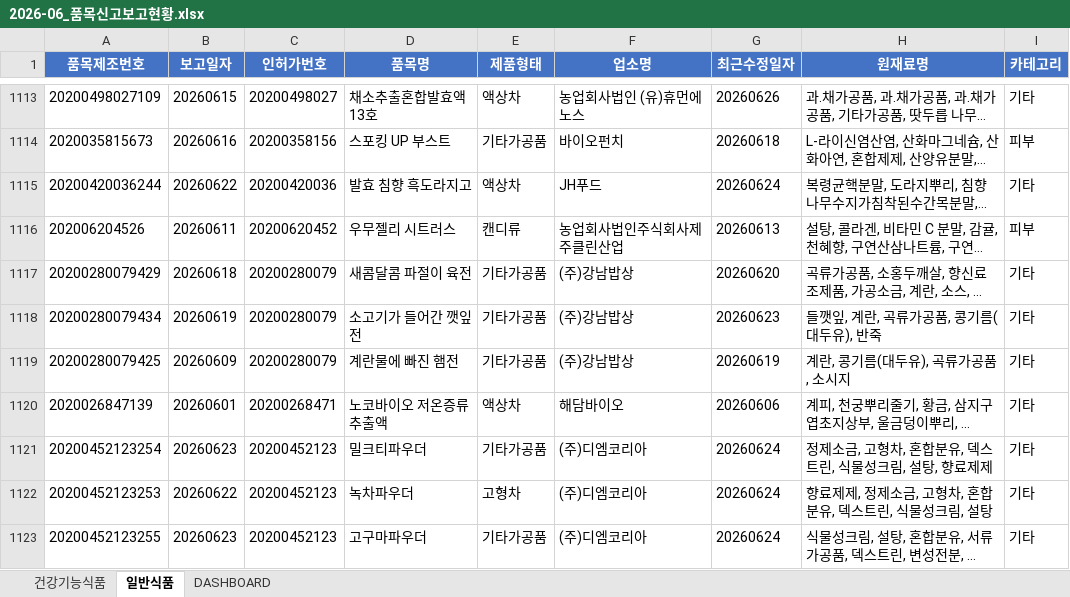
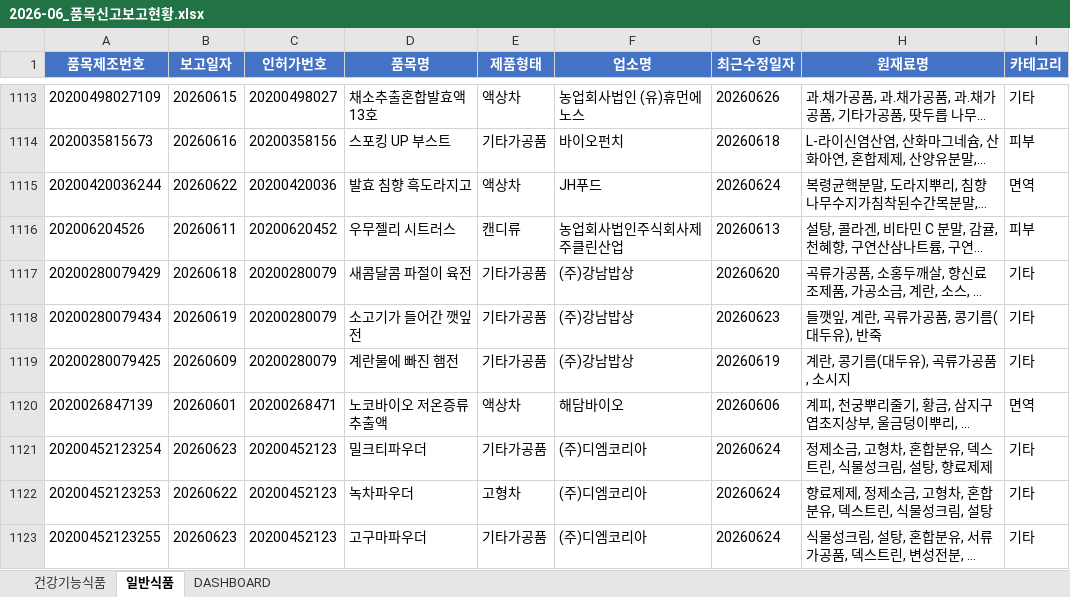
Before and after one commit to primexx98-sudo/food-product-status, an Excel workbook: output/2026-06_품목신고보고현황.xlsx, sheet 일반식품, drawn as a sheet; only a part is shown, gaps mark what is left out; long unchanged cells end in …; values as stored, in another font and other column widths than the file's, no borders; the diff covers the shown part only; the diff names each change by its address in the sheet, - before the commit and + after, or states it on an @@ line.

Commit message:
fix: 일반식품 남성건강 카테고리 0건 이슈 개선
키워드 추가(블랙마카/호로파/BCAA/아르기닌/다미아나/흑마늘) 및
마카다미아 오분류 버그 수정(마카 키워드가 마카다미아에 부분일치).
6월·7월 엑셀 카테고리 값 재계산 반영, gitignore에 xlsx 잠금파일 추가.

```diff
--- a/output/2026-06_품목신고보고현황.xlsx (sheet 일반식품)
+++ b/output/2026-06_품목신고보고현황.xlsx (sheet 일반식품)
-I1115 (카테고리): 기타
+I1115 (카테고리): 면역
-I1120 (카테고리): 기타
+I1120 (카테고리): 면역
```
Also changed, not shown: 147 edited cells elsewhere in this sheet, sheet DASHBOARD, output/2026-07_품목신고보고현황.xlsx, 4 other files.
